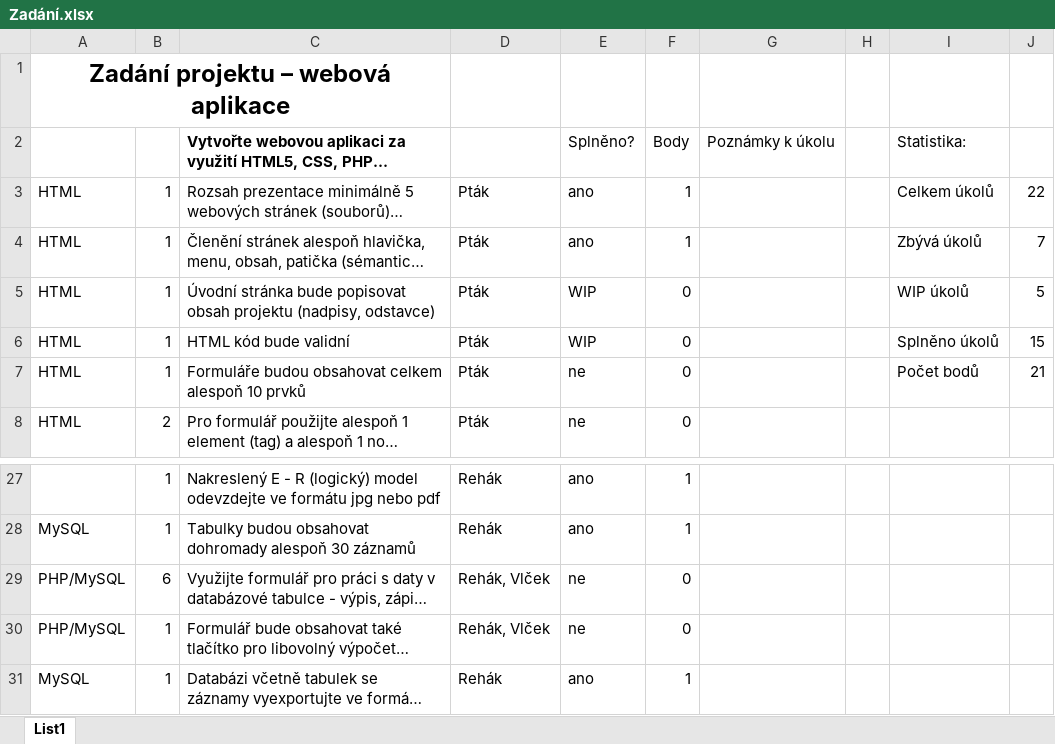
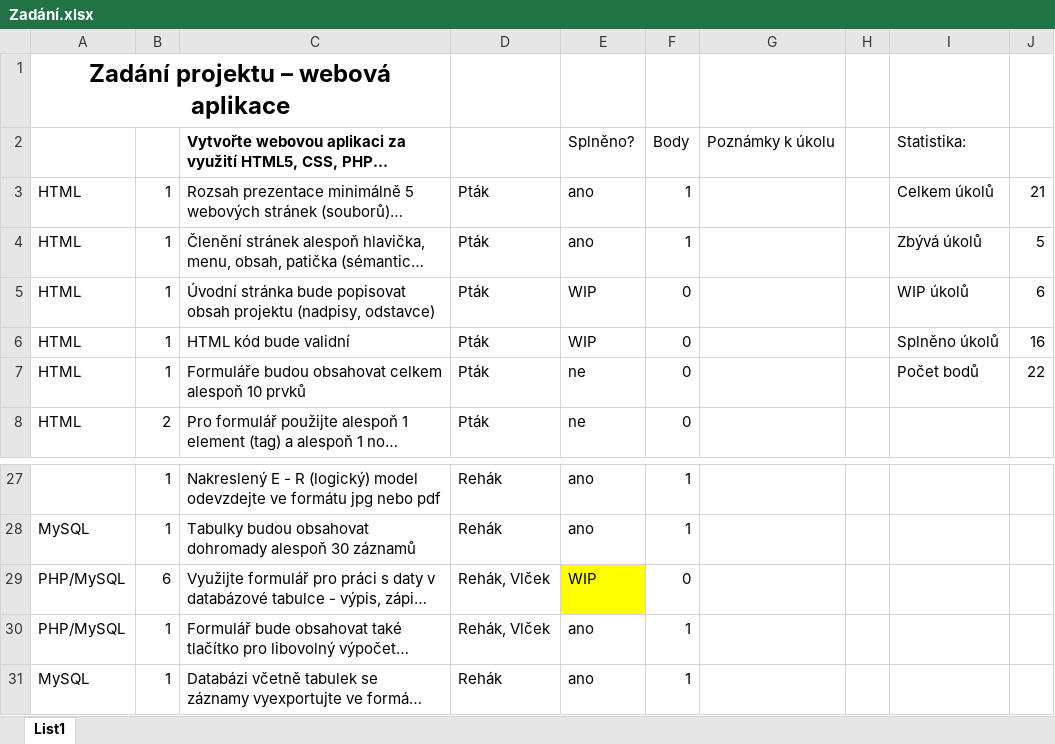
Before and after one commit to Web-Projekty/cinedb, an Excel workbook: Zadání.xlsx, sheet List1, drawn as a sheet; only a part is shown, gaps mark what is left out; long unchanged cells end in …; values as stored, in another font and other column widths than the file's, no borders; charts and pictures and conditional formats not drawn; the diff names each change by its address in the sheet, - before the commit and + after, or states it on an @@ line.

```diff
--- a/Zadání.xlsx (sheet List1)
+++ b/Zadání.xlsx (sheet List1)
-J3: 22
+J3: 21
-J4: 7
+J4: 5
-J5: 5
+J5: 6
-J6: 15
+J6: 16
-J7: 21
+J7: 22
-E29: ne
+E29: WIP
-E29 fill: none
+E29 fill: #FFFF00
-E30: ne
+E30: ano
-F30: 0
+F30: 1
```
Also changed, not shown: charts or pictures, 2 other files.
